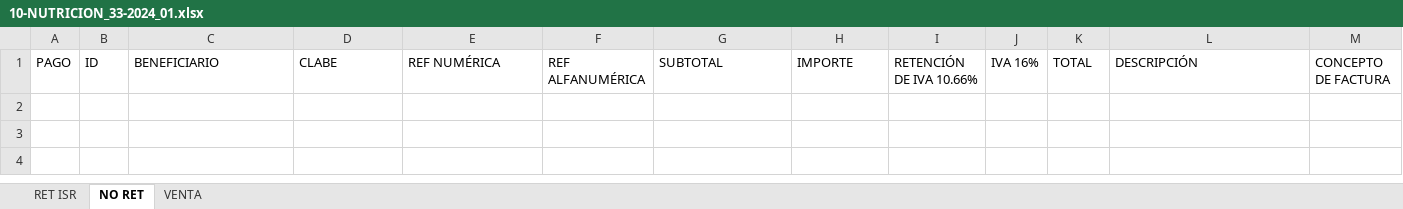
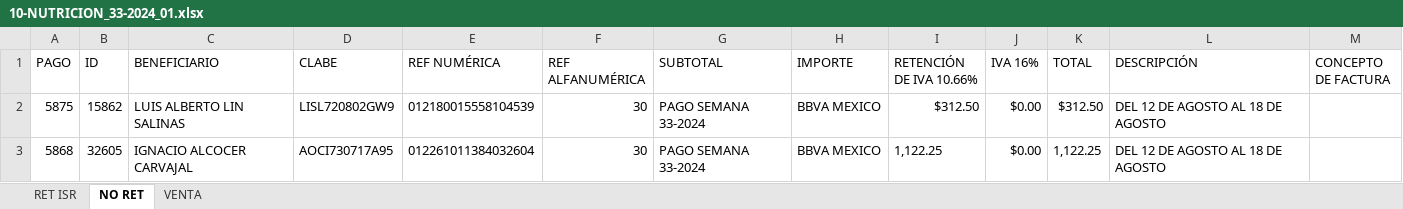
Before and after one commit to BeneleitX/Oficina-virtual-3.0, an Excel workbook: public_html/assets/archivo/corte/10-NUTRICION/10-NUTRICION_33-2024_01.xlsx, sheet NO RET, drawn as a sheet; values as stored, in another font and other column widths than the file's, no borders; the diff names each change by its address in the sheet, - before the commit and + after, or states it on an @@ line.

```diff
--- a/public_html/assets/archivo/corte/10-NUTRICION/10-NUTRICION_33-2024_01.xlsx (sheet NO RET)
+++ b/public_html/assets/archivo/corte/10-NUTRICION/10-NUTRICION_33-2024_01.xlsx (sheet NO RET)
+row 2: 5875 | 15862 | LUIS ALBERTO LIN SALINAS | LISL720802GW9 | 012180015558104539 | 30 | PAGO SEMANA 33-2024 | BBVA MEXICO | $312.50 | $0.00 | $312.50 | DEL 12 DE AGOSTO AL 18 DE AGOSTO
+row 3: 5868 | 32605 | IGNACIO ALCOCER CARVAJAL | AOCI730717A95 | 012261011384032604 | 30 | PAGO SEMANA 33-2024 | BBVA MEXICO | 1,122.25 | $0.00 | 1,122.25 | DEL 12 DE AGOSTO AL 18 DE AGOSTO
```
Also changed, not shown: sheet RET ISR, 6 other files.
